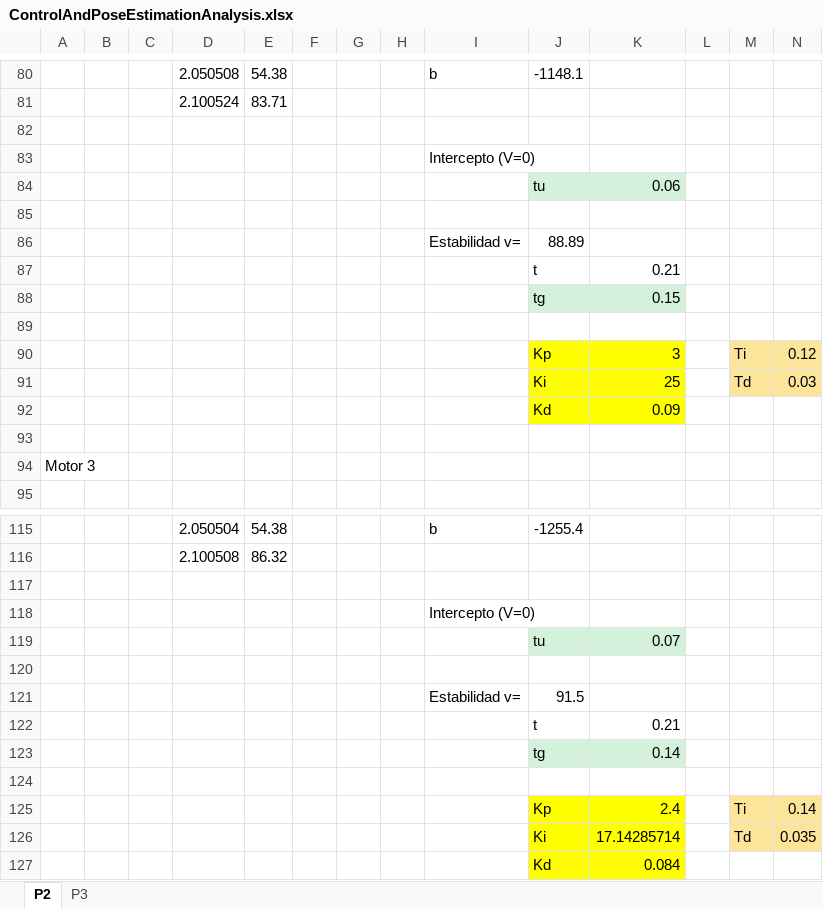
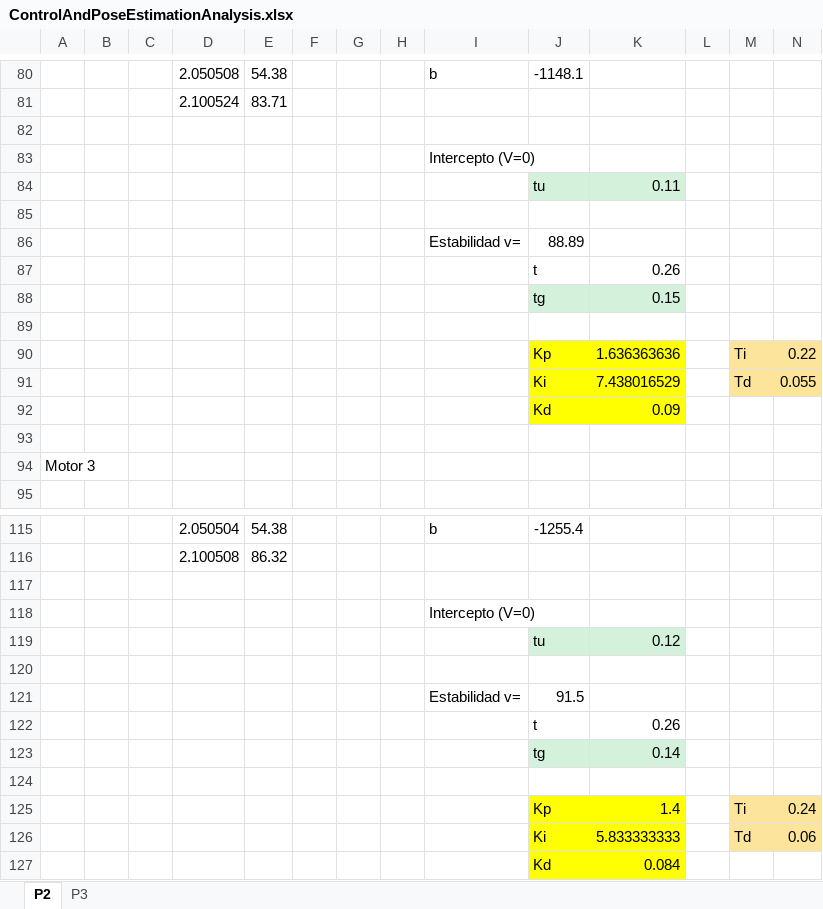
Before and after one commit to RodrWll/Laboratorio6, an Excel workbook: Laboratorio6-CinematicaMovil/ControlAndPoseEstimationAnalysis.xlsx, sheet P2, drawn as a sheet; only a part is shown, gaps mark what is left out; values as stored, in another font and other column widths than the file's, no borders; charts and pictures not drawn; the diff covers the shown part only; the diff names each change by its address in the sheet, - before the commit and + after, or states it on an @@ line.

```diff
--- a/Laboratorio6-CinematicaMovil/ControlAndPoseEstimationAnalysis.xlsx (sheet P2)
+++ b/Laboratorio6-CinematicaMovil/ControlAndPoseEstimationAnalysis.xlsx (sheet P2)
-K84: 0.06
+K84: 0.11
-K87: 0.21
+K87: 0.26
-K90: 3
+K90: 1.636363636
-N90: 0.12
+N90: 0.22
-K91: 25
+K91: 7.438016529
-N91: 0.03
+N91: 0.055
-K119: 0.07
+K119: 0.12
-K122: 0.21
+K122: 0.26
-K125: 2.4
+K125: 1.4
-N125: 0.14
+N125: 0.24
-K126: 17.14285714
+K126: 5.833333333
-N126: 0.035
+N126: 0.06
```
Also changed, not shown: 4 added rows, 4 removed rows and 13 edited cells elsewhere in this sheet, charts or pictures, 1 other file.
